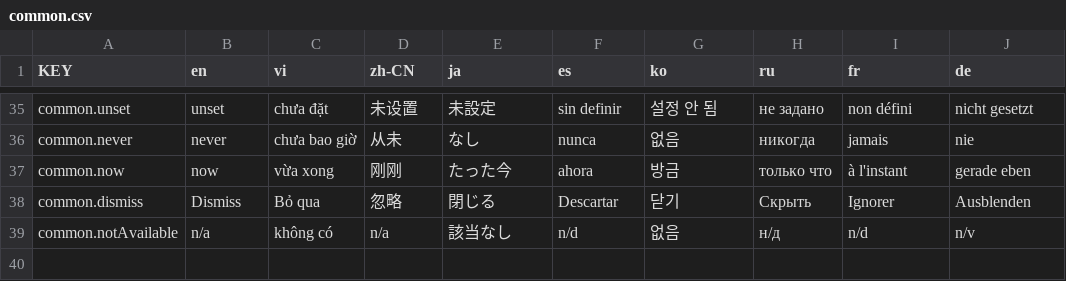
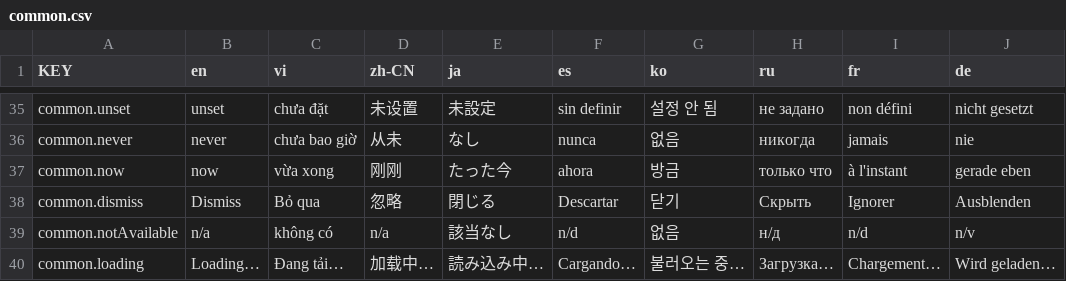
Before and after one commit to NamesMT/home-hosted, a CSV file: uis/stock/i18n/sheets/common.csv, drawn as a sheet; only a part is shown, gaps mark what is left out.

Commit message:
feat(ui): edit an existing job on the Jobs page
The page could only *create* a job. `PATCH /api/jobs/:id` and `api.updateJob`
existed the whole time — the row's enable/disable toggle used them — but there
was no field to change a command, a schedule, a timeout or a `cwd` with, so a
typo in a nightly backup meant deleting the job and declaring it again.

One Modal, two modes, rather than a second component: the fields are the same
ones and a copy is how the two drift. The sheet fills itself from the **stored**
job, not from the create-side defaults, so a save cannot silently reset a `cwd`,
a timeout or `enabled` the person never looked at.

`id` is the field it will not change. It names the run's log file, its run
history and its stored secret values; a changed id orphans all three under a
name nothing points at. The box is disabled in edit mode with that reason on
the page, and the patch the sheet sends carries no `id` at all.

It also carries no field this sheet does not draw: `secretEnv` stays out of the
body entirely, so a job's declared secret names survive an edit. A blank form
value sent back would have cleared them.

`JobRow` grows the fields the form needs (cwd, timeoutMs, secretEnv,
secretEnvSet, env, logPath) and `createJob` accepts `enabled`, which
`jobCreateSchema` already took.

Also fixes a real defect found on the way: `common.loading` was rendered by
this page's loading line and had never been added to the catalogue, so every
job-less first paint printed the key name. The row now exists in all 9
languages, which also satisfies the untranslated-copy scan.

```diff
--- a/uis/stock/i18n/sheets/common.csv
+++ b/uis/stock/i18n/sheets/common.csv
@@ -39 +39,2 @@ common.dismiss,Dismiss,Bỏ qua,忽略,閉じる,Descartar,닫기,Скрыть,I
 common.notAvailable,n/a,không có,n/a,該当なし,n/d,없음,н/д,n/d,n/v
+common.loading,Loading…,Đang tải…,加载中…,読み込み中…,Cargando…,불러오는 중…,Загрузка…,Chargement…,Wird geladen…
```
Also changed, not shown: uis/stock/i18n/sheets/jobs.csv, 5 other files.
